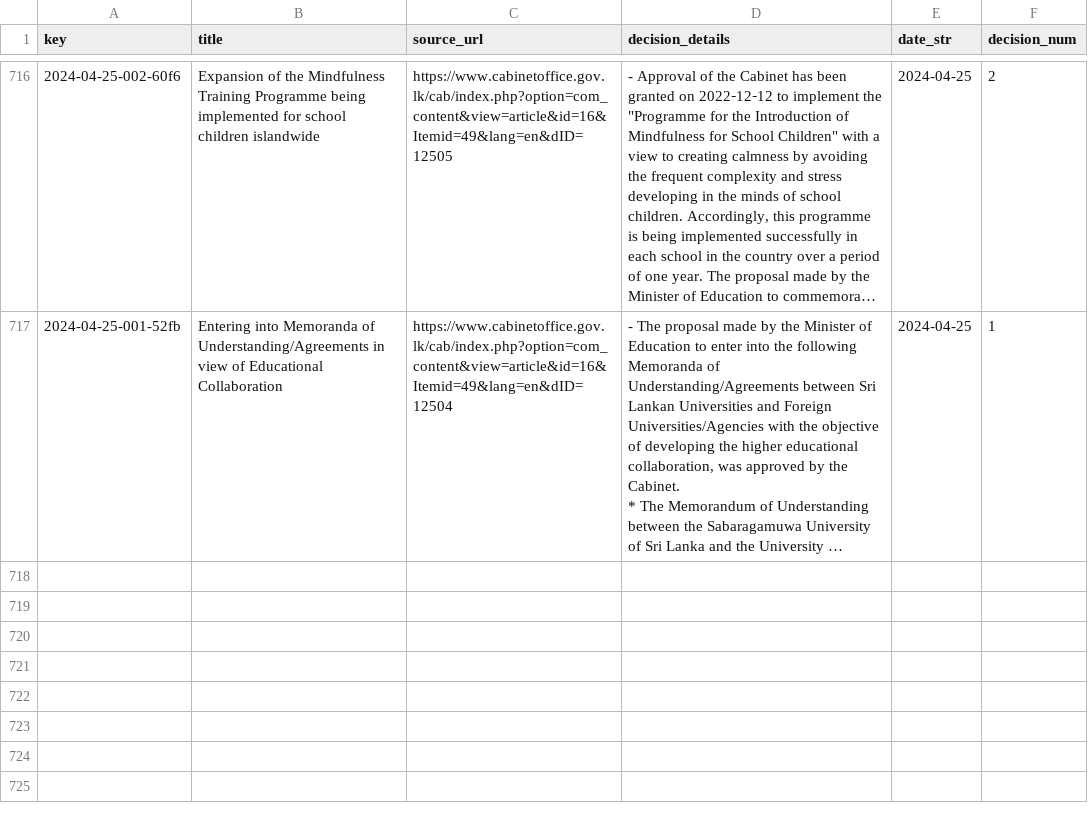
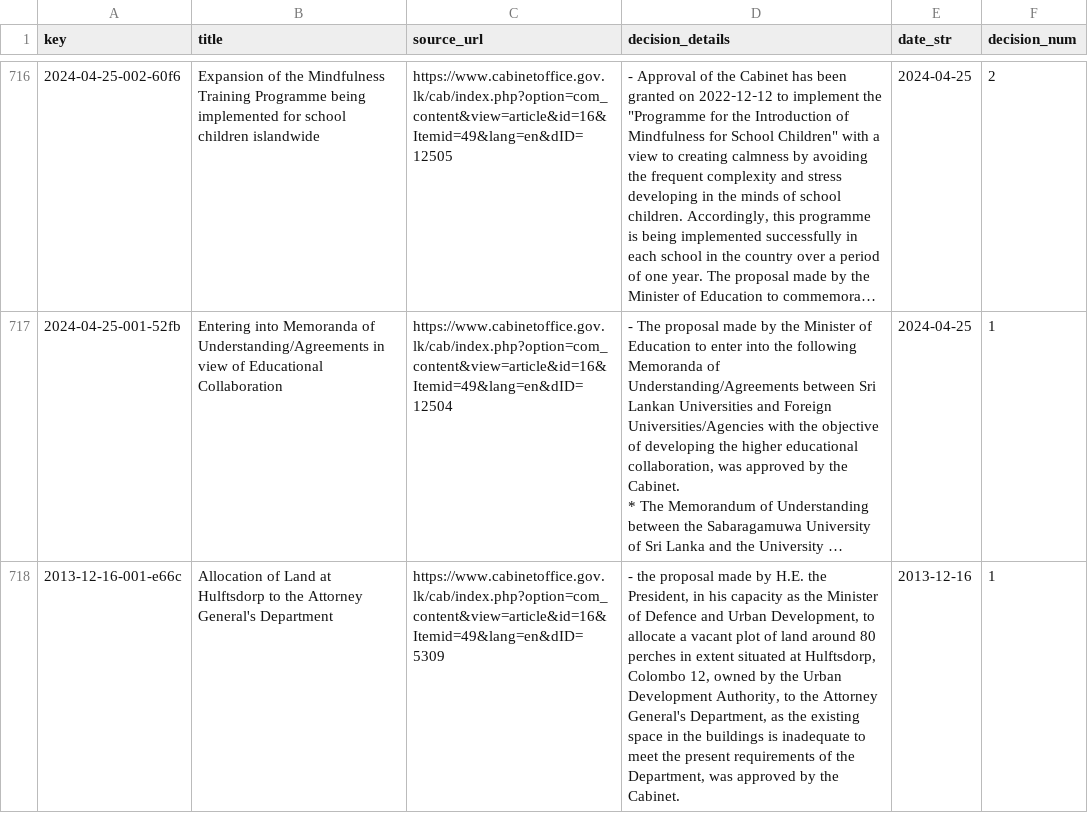
Before and after one commit to nuuuwan/lk_cabinet_decisions, a TSV file: data/cabinet_decisions.tsv, drawn as a sheet; only a part is shown, gaps mark what is left out; long unchanged cells end in …; the diff names each change by its address in the sheet, - before the commit and + after, or states it on an @@ line.

```diff
--- a/data/cabinet_decisions.tsv
+++ b/data/cabinet_decisions.tsv
+row 718: 2013-12-16-001-e66c | Allocation of Land at Hulftsdorp to the Attorney General's Department | https://www.cabinetoffice.gov.lk/cab/index.php?option=com_content&view=article&id=16&Itemid=49&lang=en&dID=5309 | - the proposal made by H.E. the President, in his capacity as the Minister of Defence and Urban Development, to allocate a vacant plot of land around 80 perches in extent situated at Hulftsdorp, Colombo 12, owned by the Urban Development Authority, to the Attorney General's Department, as the existing space in the buildings is inadequate to meet the present requirements of the Department, was approved by the Cabinet. | 2013-12-16 | 1
```
Also changed, not shown: 4 other files.
